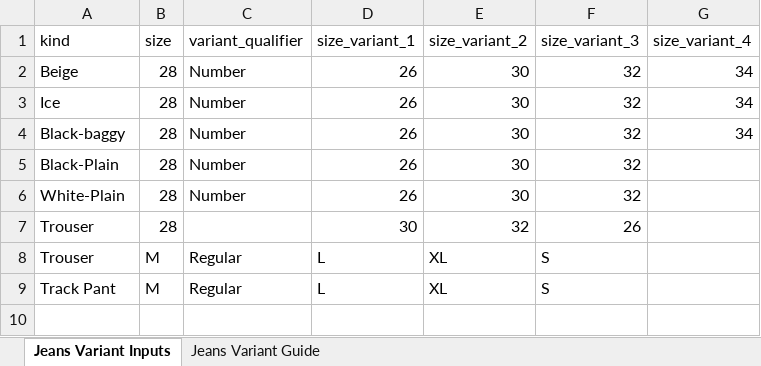
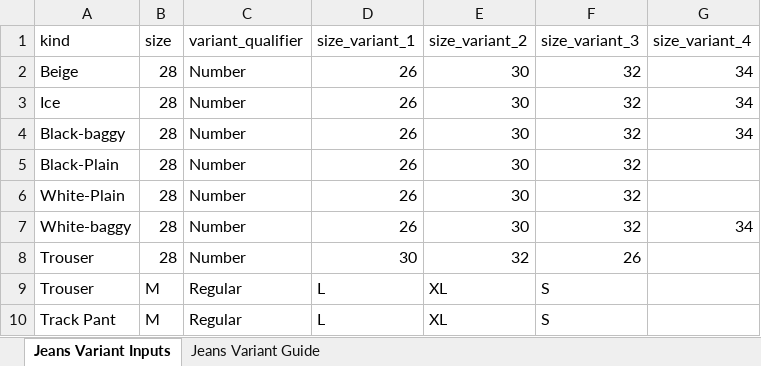
Before and after one commit to Eshaan111/work--fk-tools, an Excel workbook: Full-LC-AUTO/data inputs/common/Variants-excel.xlsx, sheet Jeans Variant Inputs, drawn as a sheet; values as stored, in another font and other column widths than the file's, no borders; addresses are those after the commit; the diff names each change by its address in the sheet, - before the commit and + after, or states it on an @@ line.

```diff
--- a/Full-LC-AUTO/data inputs/common/Variants-excel.xlsx (sheet Jeans Variant Inputs)
+++ b/Full-LC-AUTO/data inputs/common/Variants-excel.xlsx (sheet Jeans Variant Inputs)
+row 7: White-baggy | 28 | Number | 26 | 30 | 32 | 34
-C8 (variant_qualifier): (empty)
+C8 (variant_qualifier): Number
```
Also changed, not shown: Full-LC-AUTO/data inputs/common/Price-Stock-Shipping-inputs.xlsx, Full-LC-AUTO/data inputs/jeans/Additional-Description-inputs-Shopsy.xlsx, 10 other files.
